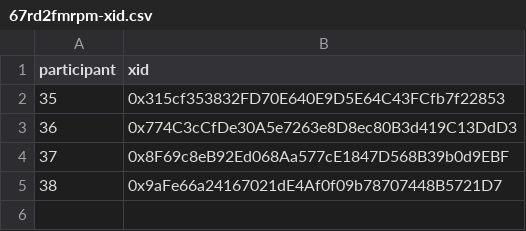
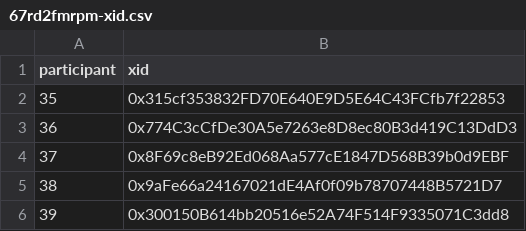
Before and after one commit to evalscience/deepgov-polis, a CSV file: xid/67rd2fmrpm-xid.csv, drawn as a sheet; the diff names each change by its address in the sheet, - before the commit and + after, or states it on an @@ line.

```diff
--- a/xid/67rd2fmrpm-xid.csv
+++ b/xid/67rd2fmrpm-xid.csv
+row 6: 39 | 0x300150B614bb20516e52A74F514F9335071C3dd8
```
Also changed, not shown: summary/2hdcecwjyc-summary.csv, summary/67rd2fmrpm-summary.csv, 5 other files.
